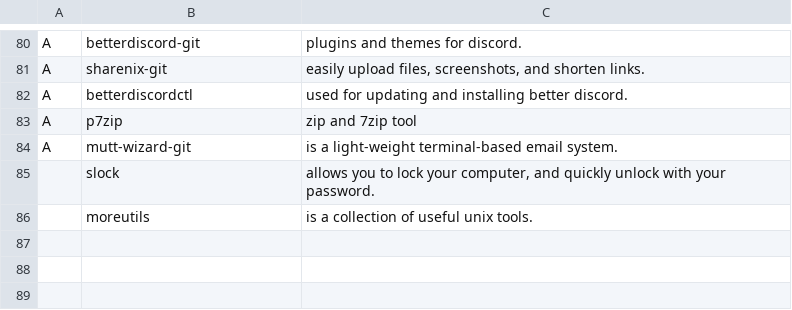
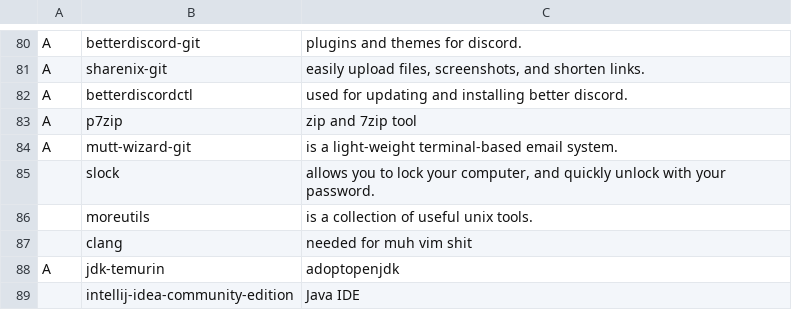
Before and after one commit to elwolf6/LARBS, a CSV file: progs.csv, drawn as a sheet; only a part is shown, gaps mark what is left out.

Commit message:
Update progs.csv

```diff
--- a/progs.csv
+++ b/progs.csv
@@ -86 +86,4 @@ A,mutt-wizard-git,"is a light-weight terminal-based email system."
 ,moreutils,"is a collection of useful unix tools."
+,clang,"needed for muh vim shit"
+A,jdk-temurin,"adoptopenjdk"
+,intellij-idea-community-edition,"Java IDE"
```
